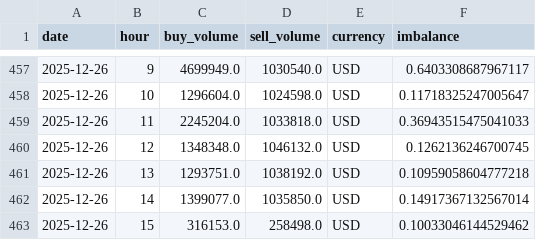
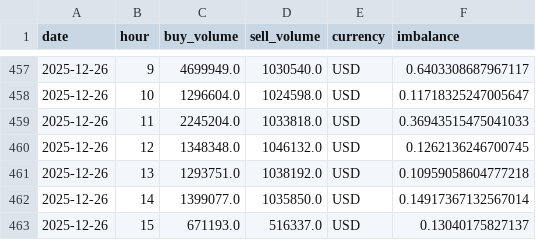
Before and after one commit to hec-dacm-p2p-2025/final-project, a CSV file: phase3_dashboard/exports/order_imbalance_by_currency/USD_order_imbalance.csv, drawn as a sheet; only a part is shown, gaps mark what is left out.

```diff
--- a/phase3_dashboard/exports/order_imbalance_by_currency/USD_order_imbalance.csv
+++ b/phase3_dashboard/exports/order_imbalance_by_currency/USD_order_imbalance.csv
@@ -462,2 +462,2 @@ date,hour,buy_volume,sell_volume,currency,imbalance
 2025-12-26,14,1399077.0,1035850.0,USD,0.14917367132567014
-2025-12-26,15,316153.0,258498.0,USD,0.10033046144529462
+2025-12-26,15,671193.0,516337.0,USD,0.13040175827137
```
Also changed, not shown: phase3_dashboard/exports/p2p_spread_by_currency/ARS_p2p_spread.csv, phase3_dashboard/exports/p2p_spread_by_currency/CNY_p2p_spread.csv, 54 other files.
